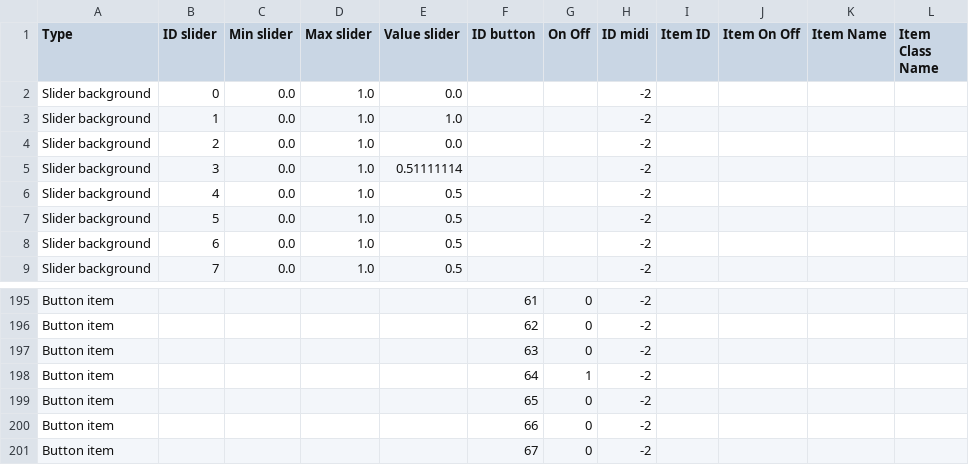
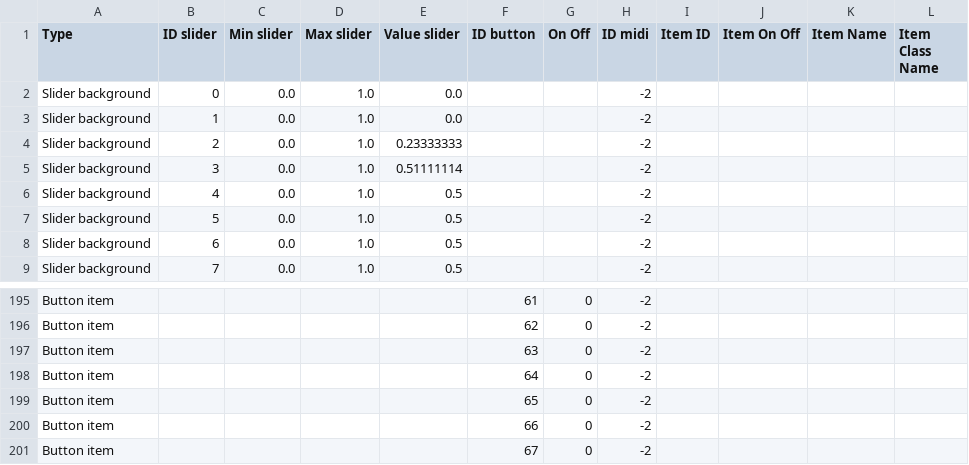
Before and after one commit to knupel/ROMANESCO-Processing, a CSV file: Software_31/sources/preferences/setting/defaultSetting.csv, drawn as a sheet; only a part is shown, gaps mark what is left out.

```diff
--- a/Software_31/sources/preferences/setting/defaultSetting.csv
+++ b/Software_31/sources/preferences/setting/defaultSetting.csv
@@ -2,4 +2,4 @@ Type,ID slider,Min slider,Max slider,Value slider,ID button,On Off,ID midi,Item
 Slider background,0,0.0,1.0,0.0,,,-2,,,,
-Slider background,1,0.0,1.0,1.0,,,-2,,,,
-Slider background,2,0.0,1.0,0.0,,,-2,,,,
+Slider background,1,0.0,1.0,0.0,,,-2,,,,
+Slider background,2,0.0,1.0,0.23333333,,,-2,,,,
 Slider background,3,0.0,1.0,0.51111114,,,-2,,,,
@@ -197,3 +197,3 @@ Button item,,,,,62,0,-2,,,,
 Button item,,,,,63,0,-2,,,,
-Button item,,,,,64,1,-2,,,,
+Button item,,,,,64,0,-2,,,,
 Button item,,,,,65,0,-2,,,,
```
Also changed, not shown: 10 other files.
